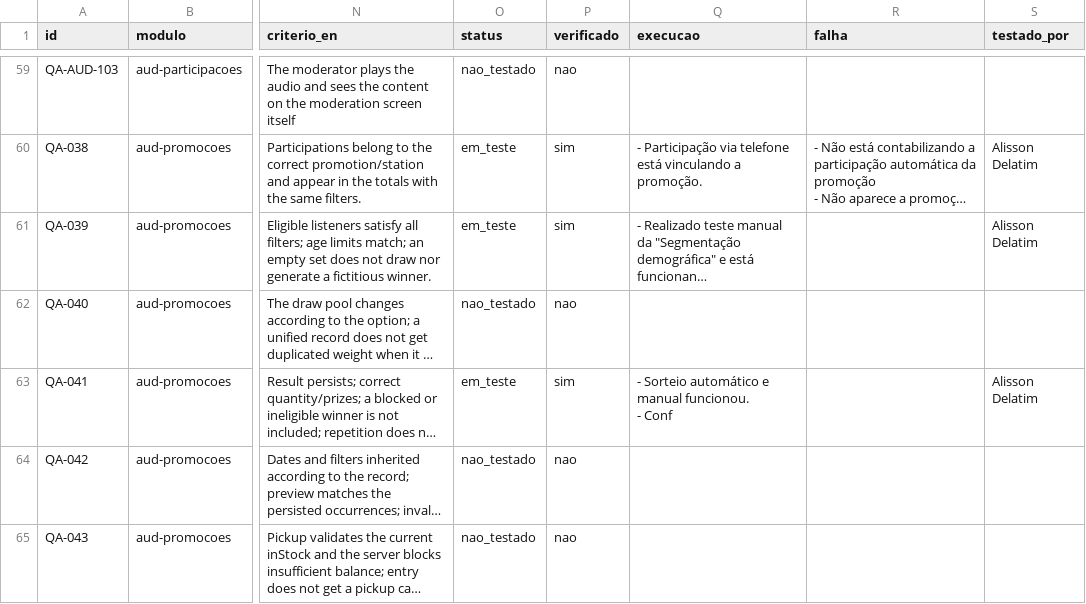
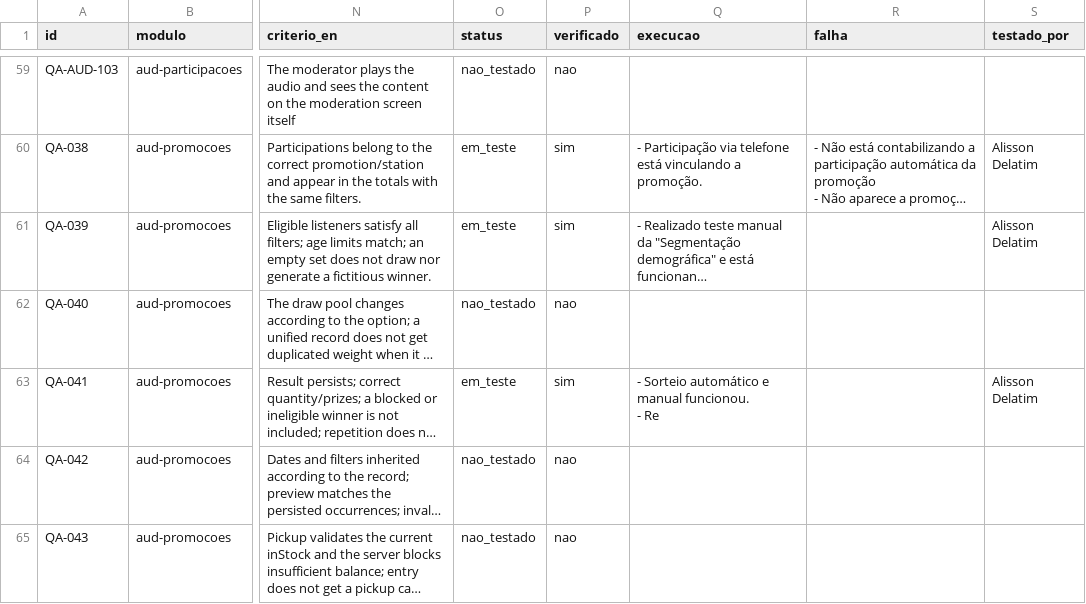
Before and after one commit to InformaWendel/PortalDEV, a CSV file: data/projetos/audience.csv, drawn as a sheet; only a part is shown, gaps mark what is left out; long unchanged cells end in …; ↵ is a line break in a cell; the diff names each change by its address in the sheet, - before the commit and + after, or states it on an @@ line.

Commit message:
chore(qa): QA-041 atualizado por Alisson Delatim

```diff
--- a/data/projetos/audience.csv
+++ b/data/projetos/audience.csv
-Q63 (execucao): …funcionou. ↵ - Conf
+Q63 (execucao): …funcionou. ↵ - Re
```
